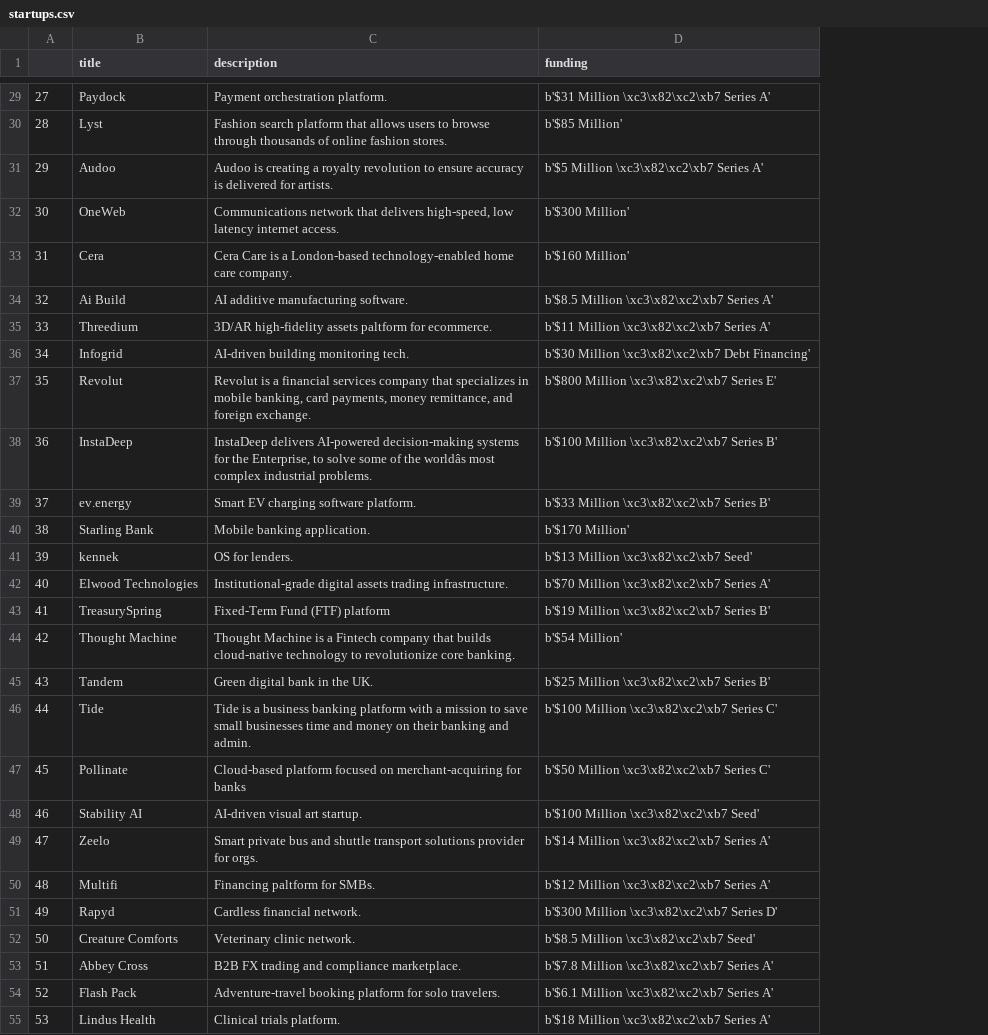
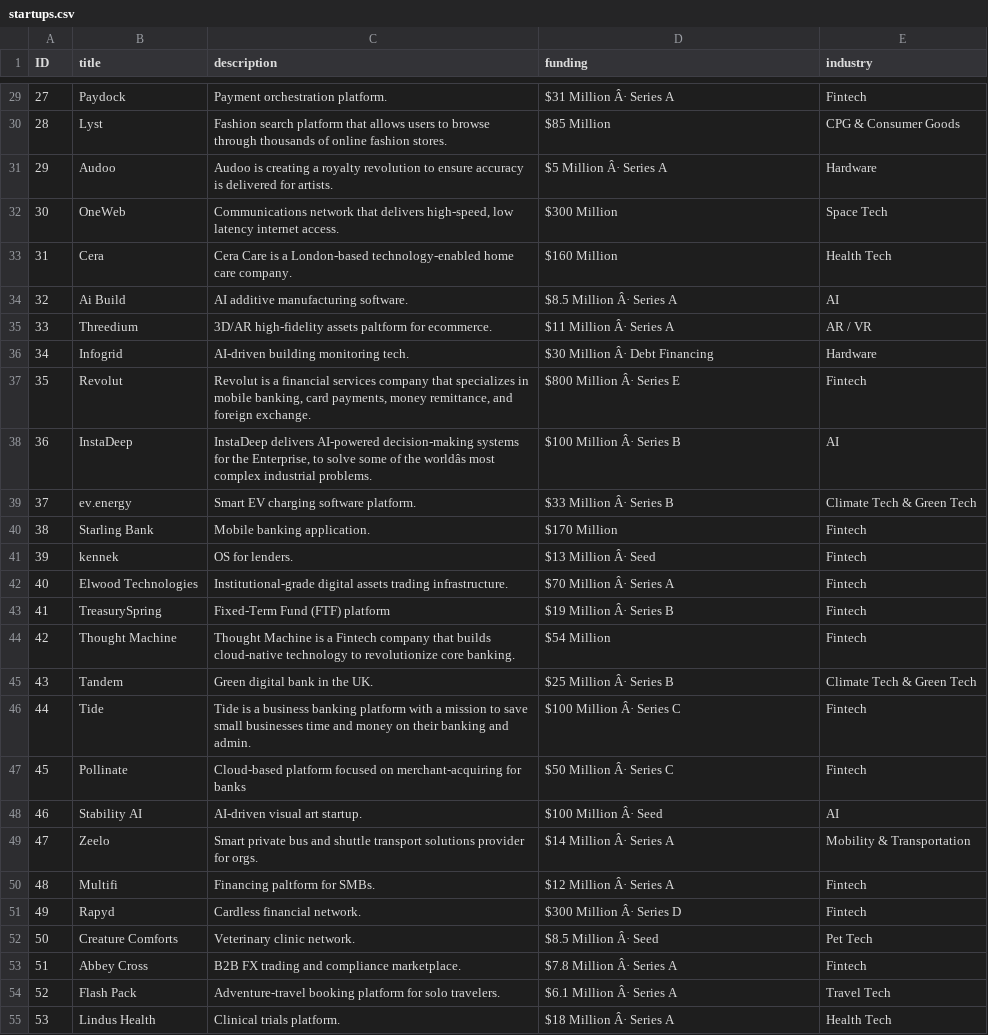
Before and after one commit to paulusm/igp-apis-scraping, a CSV file: data/startups.csv, drawn as a sheet; only a part is shown, gaps mark what is left out; the diff covers the shown part only; the diff names each change by its address in the sheet, - before the commit and + after, or states it on an @@ line.

```diff
--- a/data/startups.csv
+++ b/data/startups.csv
+column E (industry), rows 29-55: Fintech | CPG & Consumer Goods | Hardware | Space Tech | Health Tech | AI | AR / VR | Hardware | Fintech | AI | Climate Tech & Green Tech | Fintech | Fintech | Fintech | Fintech | Fintech | Climate Tech & Green Tech | Fintech | Fintech | AI | Mobility & Transportation | Fintech | Fintech | Pet Tech | Fintech | Travel Tech | Health Tech
-A1: (empty)
+A1: ID
-D29 (funding): b'$31 Million \xc3\x82\xc2\xb7 Series A'
+D29 (funding): $31 Million Â· Series A
-D30 (funding): b'$85 Million'
+D30 (funding): $85 Million
-D31 (funding): b'$5 Million \xc3\x82\xc2\xb7 Series A'
+D31 (funding): $5 Million Â· Series A
-D32 (funding): b'$300 Million'
+D32 (funding): $300 Million
-D33 (funding): b'$160 Million'
+D33 (funding): $160 Million
-D34 (funding): b'$8.5 Million \xc3\x82\xc2\xb7 Series A'
+D34 (funding): $8.5 Million Â· Series A
-D35 (funding): b'$11 Million \xc3\x82\xc2\xb7 Series A'
+D35 (funding): $11 Million Â· Series A
-D36 (funding): b'$30 Million \xc3\x82\xc2\xb7 Debt Financing'
+D36 (funding): $30 Million Â· Debt Financing
-D37 (funding): b'$800 Million \xc3\x82\xc2\xb7 Series E'
+D37 (funding): $800 Million Â· Series E
-D38 (funding): b'$100 Million \xc3\x82\xc2\xb7 Series B'
+D38 (funding): $100 Million Â· Series B
-D39 (funding): b'$33 Million \xc3\x82\xc2\xb7 Series B'
+D39 (funding): $33 Million Â· Series B
-D40 (funding): b'$170 Million'
+D40 (funding): $170 Million
-D41 (funding): b'$13 Million \xc3\x82\xc2\xb7 Seed'
+D41 (funding): $13 Million Â· Seed
-D42 (funding): b'$70 Million \xc3\x82\xc2\xb7 Series A'
+D42 (funding): $70 Million Â· Series A
-D43 (funding): b'$19 Million \xc3\x82\xc2\xb7 Series B'
+D43 (funding): $19 Million Â· Series B
-D44 (funding): b'$54 Million'
+D44 (funding): $54 Million
-D45 (funding): b'$25 Million \xc3\x82\xc2\xb7 Series B'
+D45 (funding): $25 Million Â· Series B
-D46 (funding): b'$100 Million \xc3\x82\xc2\xb7 Series C'
+D46 (funding): $100 Million Â· Series C
-D47 (funding): b'$50 Million \xc3\x82\xc2\xb7 Series C'
+D47 (funding): $50 Million Â· Series C
-D48 (funding): b'$100 Million \xc3\x82\xc2\xb7 Seed'
+D48 (funding): $100 Million Â· Seed
-D49 (funding): b'$14 Million \xc3\x82\xc2\xb7 Series A'
+D49 (funding): $14 Million Â· Series A
-D50 (funding): b'$12 Million \xc3\x82\xc2\xb7 Series A'
+D50 (funding): $12 Million Â· Series A
-D51 (funding): b'$300 Million \xc3\x82\xc2\xb7 Series D'
+D51 (funding): $300 Million Â· Series D
-D52 (funding): b'$8.5 Million \xc3\x82\xc2\xb7 Seed'
+D52 (funding): $8.5 Million Â· Seed
-D53 (funding): b'$7.8 Million \xc3\x82\xc2\xb7 Series A'
+D53 (funding): $7.8 Million Â· Series A
-D54 (funding): b'$6.1 Million \xc3\x82\xc2\xb7 Series A'
+D54 (funding): $6.1 Million Â· Series A
-D55 (funding): b'$18 Million \xc3\x82\xc2\xb7 Series A'
+D55 (funding): $18 Million Â· Series A
```
Also changed, not shown: 39 edited cells elsewhere in this file, 6 other files.
